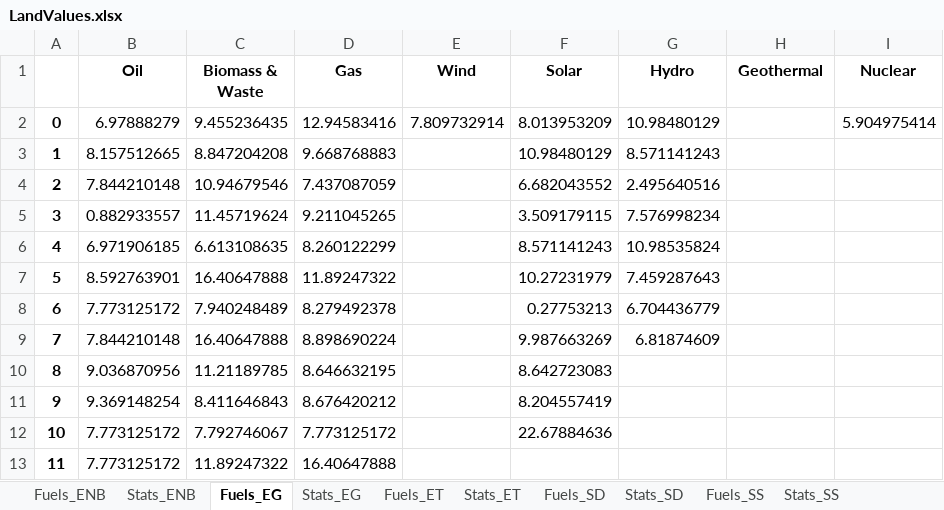
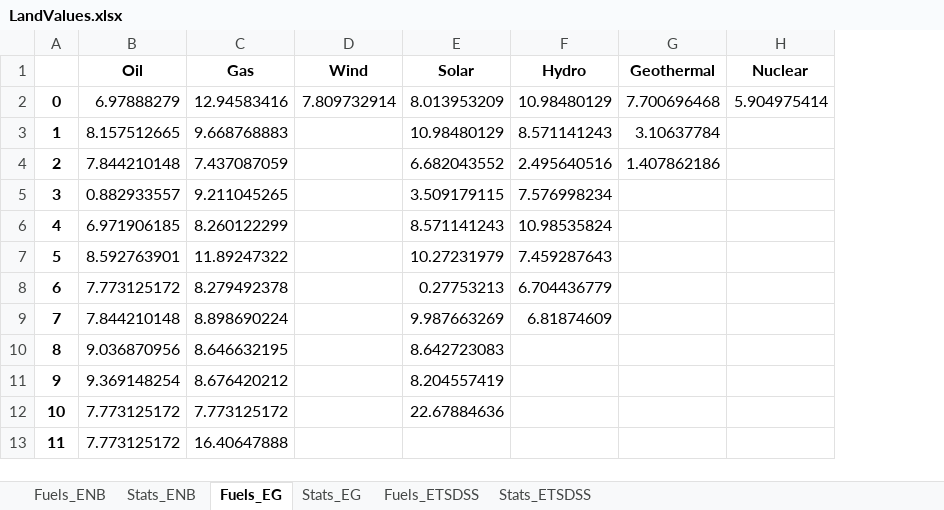
Before and after one commit to apieruzzi/TEMBA_FPV, an Excel workbook: HydroFPV_plants/InputFilesCreation/main/Data/LandValues.xlsx, sheet Fuels_EG, drawn as a sheet; only a part is shown; values as stored, in another font and other column widths than the file's, no borders; removed rows and columns are numbered as before the commit, all else as after; the diff names each change by its address in the sheet, - before the commit and + after, or states it on an @@ line.

```diff
--- a/HydroFPV_plants/InputFilesCreation/main/Data/LandValues.xlsx (sheet Fuels_EG)
+++ b/HydroFPV_plants/InputFilesCreation/main/Data/LandValues.xlsx (sheet Fuels_EG)
-sheet tab: Fuels_ET
+sheet tab: Fuels_ETSDSS
-sheet tab: Stats_ET
+sheet tab: Stats_ETSDSS
-sheet tab: Fuels_SD
-sheet tab: Stats_SD
-sheet tab: Fuels_SS
-sheet tab: Stats_SS
-column C (Biomass & Waste), rows 2-13: 9.455236435 | 8.847204208 | 10.94679546 | 11.45719624 | 6.613108635 | 16.40647888 | 7.940248489 | 16.40647888 | 11.21189785 | 8.411646843 | 7.792746067 | 11.89247322
-G2 (Geothermal): (empty)
+G2 (Geothermal): 7.700696468
-G3 (Geothermal): (empty)
+G3 (Geothermal): 3.10637784
-G4 (Geothermal): (empty)
+G4 (Geothermal): 1.407862186
```
Also changed, not shown: sheet Fuels_ETSDSS, sheet Stats_ETSDSS, sheet Stats_EG, sheet Fuels_ENB, HydroFPV_plants/CombinedTechsCreation/CombinedHydroSolar.xlsx, HydroFPV_plants/EvapAnalysis/EvapReductions_ref.xlsx, 21 other files.
